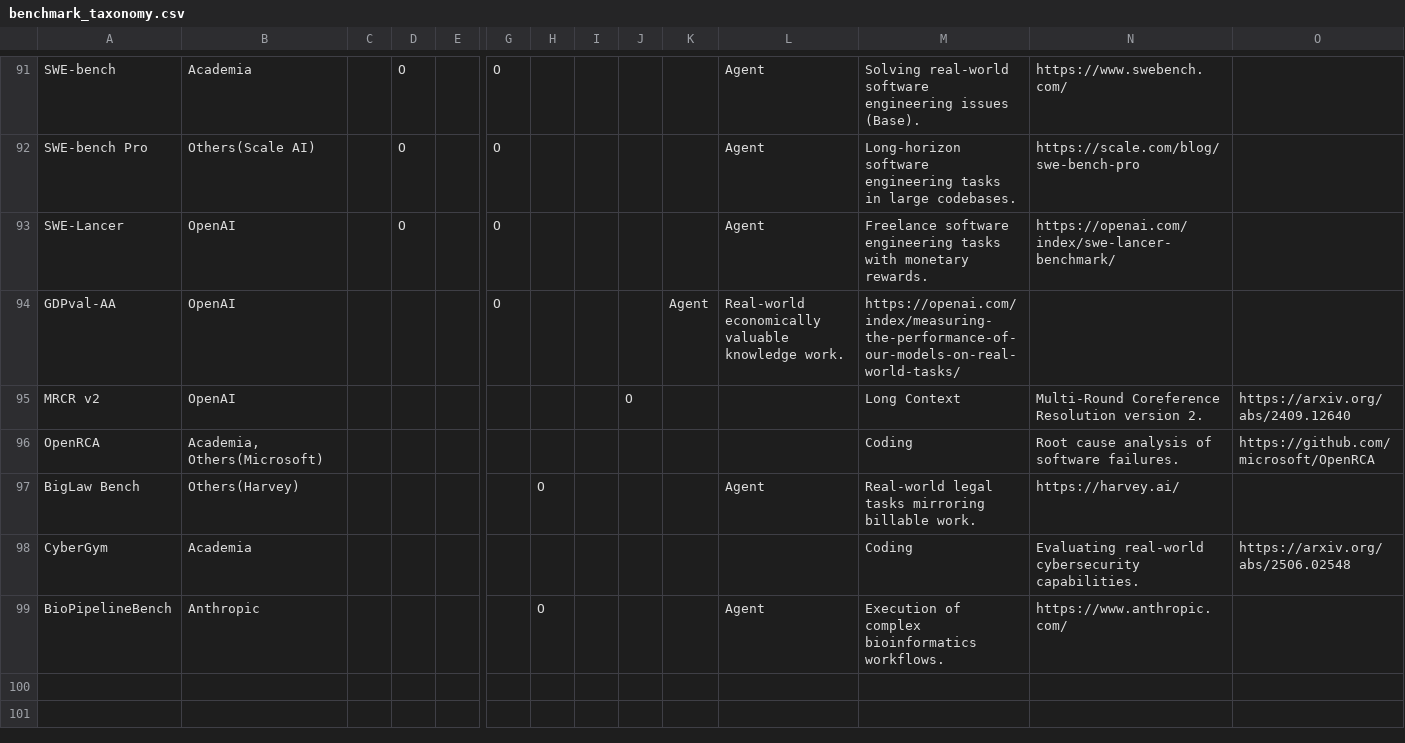
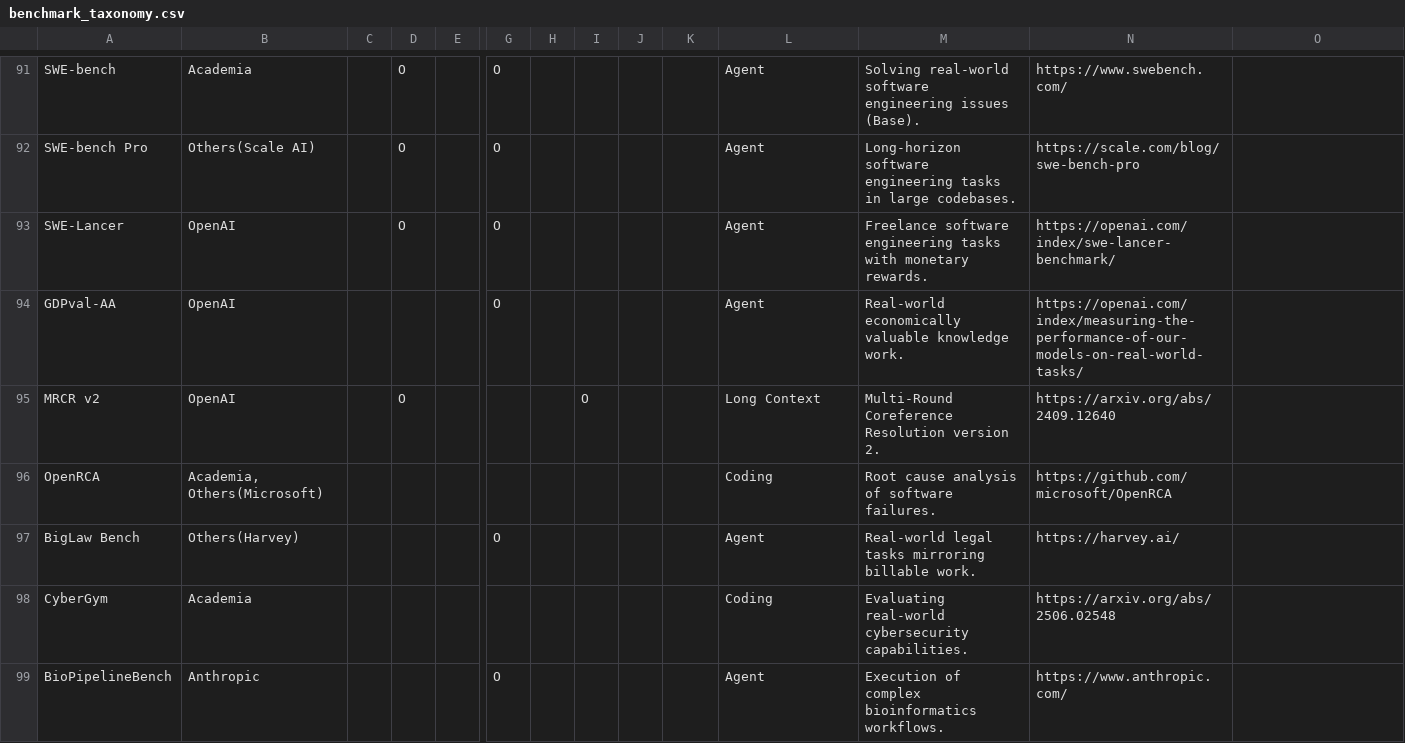
Before and after one commit to isingmodel/evolution_of_benchmarks_in_frontier_models, a CSV file: data/benchmark_taxonomy.csv, drawn as a sheet; only a part is shown, gaps mark what is left out; the diff names each change by its address in the sheet, - before the commit and + after, or states it on an @@ line.

```diff
--- a/data/benchmark_taxonomy.csv
+++ b/data/benchmark_taxonomy.csv
-K94: Agent
+K94: (empty)
-L94: Real-world economically valuable knowledge work.
+L94: Agent
-M94: https://openai.com/index/measuring-the-performance-of-our-models-on-real-world-tasks/
+M94: Real-world economically valuable knowledge work.
-N94: (empty)
+N94: https://openai.com/index/measuring-the-performance-of-our-models-on-real-world-tasks/
-D95: (empty)
+D95: O
-I95: (empty)
+I95: O
-J95: O
+J95: (empty)
-L95: (empty)
+L95: Long Context
-M95: Long Context
+M95: Multi-Round Coreference Resolution version 2.
-N95: Multi-Round Coreference Resolution version 2.
+N95: https://arxiv.org/abs/2409.12640
-O95: https://arxiv.org/abs/2409.12640
+O95: (empty)
-L96: (empty)
+L96: Coding
-M96: Coding
+M96: Root cause analysis of software failures.
-N96: Root cause analysis of software failures.
+N96: https://github.com/microsoft/OpenRCA
-O96: https://github.com/microsoft/OpenRCA
+O96: (empty)
-G97: (empty)
+G97: O
-H97: O
+H97: (empty)
-L98: (empty)
+L98: Coding
-M98: Coding
+M98: Evaluating real-world cybersecurity capabilities.
-N98: Evaluating real-world cybersecurity capabilities.
+N98: https://arxiv.org/abs/2506.02548
-O98: https://arxiv.org/abs/2506.02548
+O98: (empty)
-G99: (empty)
+G99: O
-H99: O
+H99: (empty)
```
Also changed, not shown: 3 other files.
